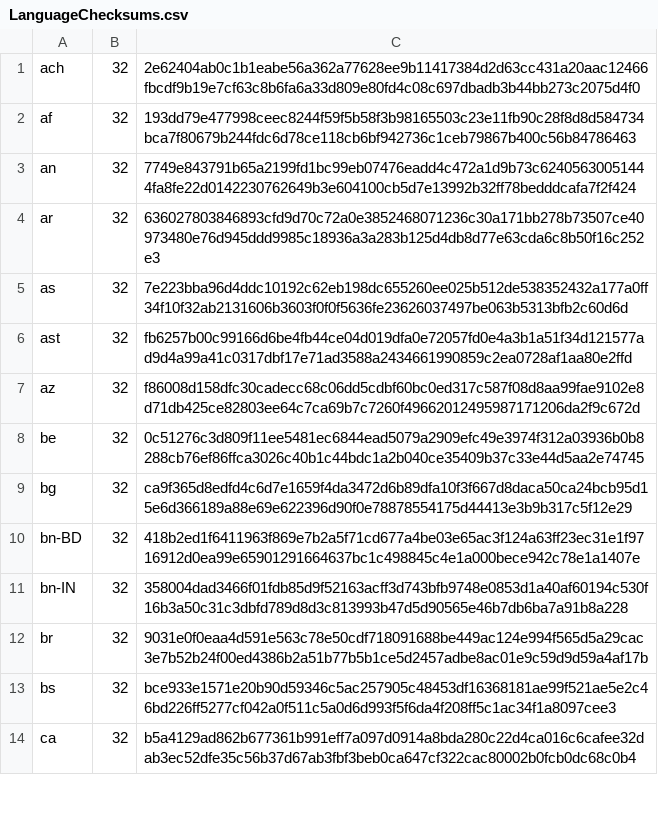
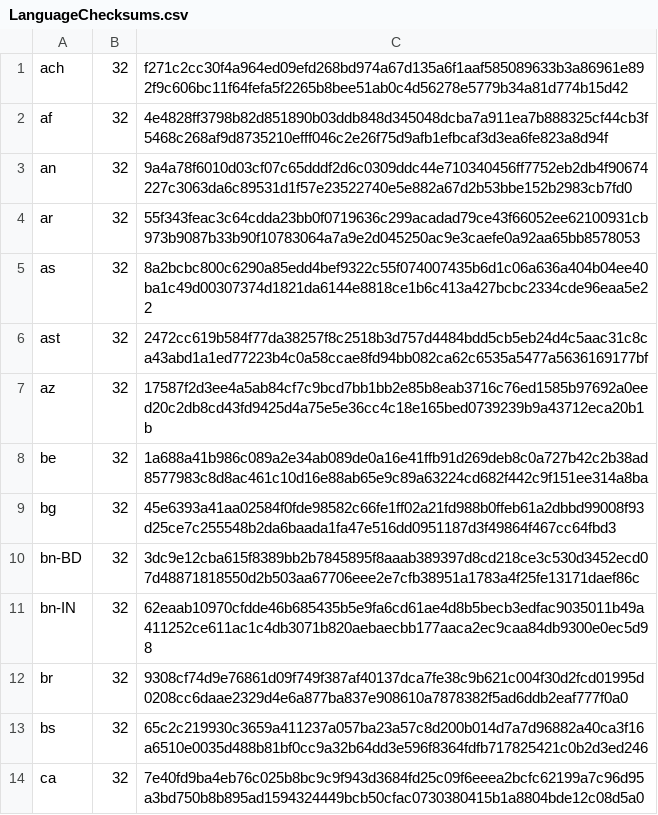
Before and after one commit to chocolatey-community/chocolatey-packages, a CSV file: automatic/firefox/tools/LanguageChecksums.csv, drawn as a sheet; only a part is shown; the diff covers the shown part only.

Commit message:
AU: 1 updated - Firefox [skip ci] https://gist.github.com/a14b1e5bfaf70839b338eb1ab7f8226f/b987ebc8800f0f5456a3056e3c1c6564dd7d4b8e

```diff
--- a/automatic/firefox/tools/LanguageChecksums.csv
+++ b/automatic/firefox/tools/LanguageChecksums.csv
@@ -1,14 +1,14 @@
-ach|32|2e62404ab0c1b1eabe56a362a77628ee9b11417384d2d63cc431a20aac12466fbcdf9b19e7cf63c8b6fa6a33d809e80fd4c08c697dbadb3b44bb273c2075d4f0
-af|32|193dd79e477998ceec8244f59f5b58f3b98165503c23e11fb90c28f8d8d584734bca7f80679b244fdc6d78ce118cb6bf942736c1ceb79867b400c56b84786463
-an|32|7749e843791b65a2199fd1bc99eb07476eadd4c472a1d9b73c62405630051444fa8fe22d0142230762649b3e604100cb5d7e13992b32ff78bedddcafa7f2f424
-ar|32|636027803846893cfd9d70c72a0e3852468071236c30a171bb278b73507ce40973480e76d945ddd9985c18936a3a283b125d4db8d77e63cda6c8b50f16c252e3
-as|32|7e223bba96d4ddc10192c62eb198dc655260ee025b512de538352432a177a0ff34f10f32ab2131606b3603f0f0f5636fe23626037497be063b5313bfb2c60d6d
-ast|32|fb6257b00c99166d6be4fb44ce04d019dfa0e72057fd0e4a3b1a51f34d121577ad9d4a99a41c0317dbf17e71ad3588a2434661990859c2ea0728af1aa80e2ffd
-az|32|f86008d158dfc30cadecc68c06dd5cdbf60bc0ed317c587f08d8aa99fae9102e8d71db425ce82803ee64c7ca69b7c7260f49662012495987171206da2f9c672d
-be|32|0c51276c3d809f11ee5481ec6844ead5079a2909efc49e3974f312a03936b0b8288cb76ef86ffca3026c40b1c44bdc1a2b040ce35409b37c33e44d5aa2e74745
-bg|32|ca9f365d8edfd4c6d7e1659f4da3472d6b89dfa10f3f667d8daca50ca24bcb95d15e6d366189a88e69e622396d90f0e78878554175d44413e3b9b317c5f12e29
-bn-BD|32|418b2ed1f6411963f869e7b2a5f71cd677a4be03e65ac3f124a63ff23ec31e1f9716912d0ea99e65901291664637bc1c498845c4e1a000bece942c78e1a1407e
-bn-IN|32|358004dad3466f01fdb85d9f52163acff3d743bfb9748e0853d1a40af60194c530f16b3a50c31c3dbfd789d8d3c813993b47d5d90565e46b7db6ba7a91b8a228
-br|32|9031e0f0eaa4d591e563c78e50cdf718091688be449ac124e994f565d5a29cac3e7b52b24f00ed4386b2a51b77b5b1ce5d2457adbe8ac01e9c59d9d59a4af17b
-bs|32|bce933e1571e20b90d59346c5ac257905c48453df16368181ae99f521ae5e2c46bd226ff5277cf042a0f511c5a0d6d993f5f6da4f208ff5c1ac34f1a8097cee3
-ca|32|b5a4129ad862b677361b991eff7a097d0914a8bda280c22d4ca016c6cafee32dab3ec52dfe35c56b37d67ab3fbf3beb0ca647cf322cac80002b0fcb0dc68c0b4
+ach|32|f271c2cc30f4a964ed09efd268bd974a67d135a6f1aaf585089633b3a86961e892f9c606bc11f64fefa5f2265b8bee51ab0c4d56278e5779b34a81d774b15d42
+af|32|4e4828ff3798b82d851890b03ddb848d345048dcba7a911ea7b888325cf44cb3f5468c268af9d8735210efff046c2e26f75d9afb1efbcaf3d3ea6fe823a8d94f
+an|32|9a4a78f6010d03cf07c65dddf2d6c0309ddc44e710340456ff7752eb2db4f90674227c3063da6c89531d1f57e23522740e5e882a67d2b53bbe152b2983cb7fd0
+ar|32|55f343feac3c64cdda23bb0f0719636c299acadad79ce43f66052ee62100931cb973b9087b33b90f10783064a7a9e2d045250ac9e3caefe0a92aa65bb8578053
+as|32|8a2bcbc800c6290a85edd4bef9322c55f074007435b6d1c06a636a404b04ee40ba1c49d00307374d1821da6144e8818ce1b6c413a427bcbc2334cde96eaa5e22
+ast|32|2472cc619b584f77da38257f8c2518b3d757d4484bdd5cb5eb24d4c5aac31c8ca43abd1a1ed77223b4c0a58ccae8fd94bb082ca62c6535a5477a5636169177bf
+az|32|17587f2d3ee4a5ab84cf7c9bcd7bb1bb2e85b8eab3716c76ed1585b97692a0eed20c2db8cd43fd9425d4a75e5e36cc4c18e165bed0739239b9a43712eca20b1b
+be|32|1a688a41b986c089a2e34ab089de0a16e41ffb91d269deb8c0a727b42c2b38ad8577983c8d8ac461c10d16e88ab65e9c89a63224cd682f442c9f151ee314a8ba
+bg|32|45e6393a41aa02584f0fde98582c66fe1ff02a21fd988b0ffeb61a2dbbd99008f93d25ce7c255548b2da6baada1fa47e516dd0951187d3f49864f467cc64fbd3
+bn-BD|32|3dc9e12cba615f8389bb2b7845895f8aaab389397d8cd218ce3c530d3452ecd07d48871818550d2b503aa67706eee2e7cfb38951a1783a4f25fe13171daef86c
+bn-IN|32|62eaab10970cfdde46b685435b5e9fa6cd61ae4d8b5becb3edfac9035011b49a411252ce611ac1c4db3071b820aebaecbb177aaca2ec9caa84db9300e0ec5d98
+br|32|9308cf74d9e76861d09f749f387af40137dca7fe38c9b621c004f30d2fcd01995d0208cc6daae2329d4e6a877ba837e908610a7878382f5ad6ddb2eaf777f0a0
+bs|32|65c2c219930c3659a411237a057ba23a57c8d200b014d7a7d96882a40ca3f16a6510e0035d488b81bf0cc9a32b64dd3e596f8364fdfb717825421c0b2d3ed246
+ca|32|7e40fd9ba4eb76c025b8bc9c9f943d3684fd25c09f6eeea2bcfc62199a7c96d95a3bd750b8b895ad1594324449bcb50cfac0730380415b1a8804bde12c08d5a0
```
Also changed, not shown: 182 edited cells elsewhere in this file, 3 other files.
